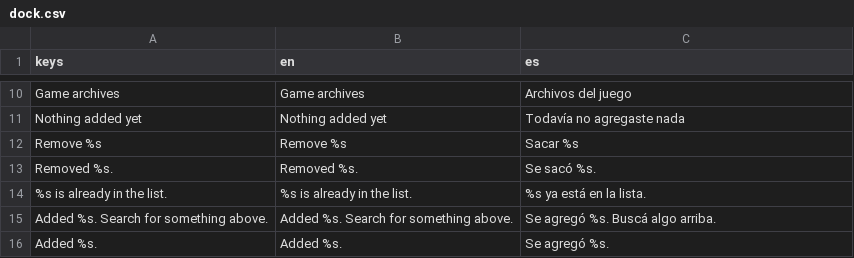
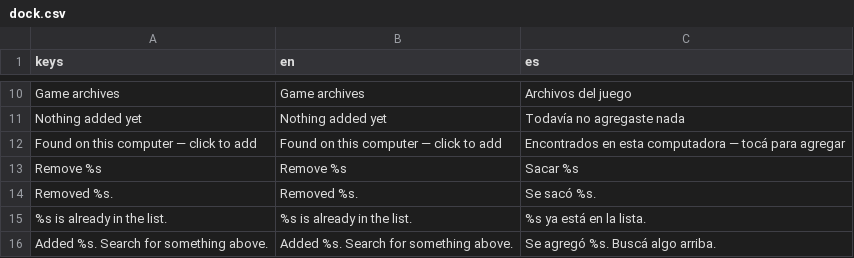
Before and after one commit to 9mirx0r/Quebratsk-Engine, a CSV file: demo/addons/quebratsk_editor/i18n/dock.csv, drawn as a sheet; only a part is shown, gaps mark what is left out; the shorter side is filled out with more unchanged rows; the diff names each change by its address in the sheet, - before the commit and + after, or states it on an @@ line.

```diff
--- a/demo/addons/quebratsk_editor/i18n/dock.csv
+++ b/demo/addons/quebratsk_editor/i18n/dock.csv
+row 12: Found on this computer — click to add | Found on this computer — click to add | Encontrados en esta computadora — tocá para agregar
```
Also changed, not shown: 1 other file.
